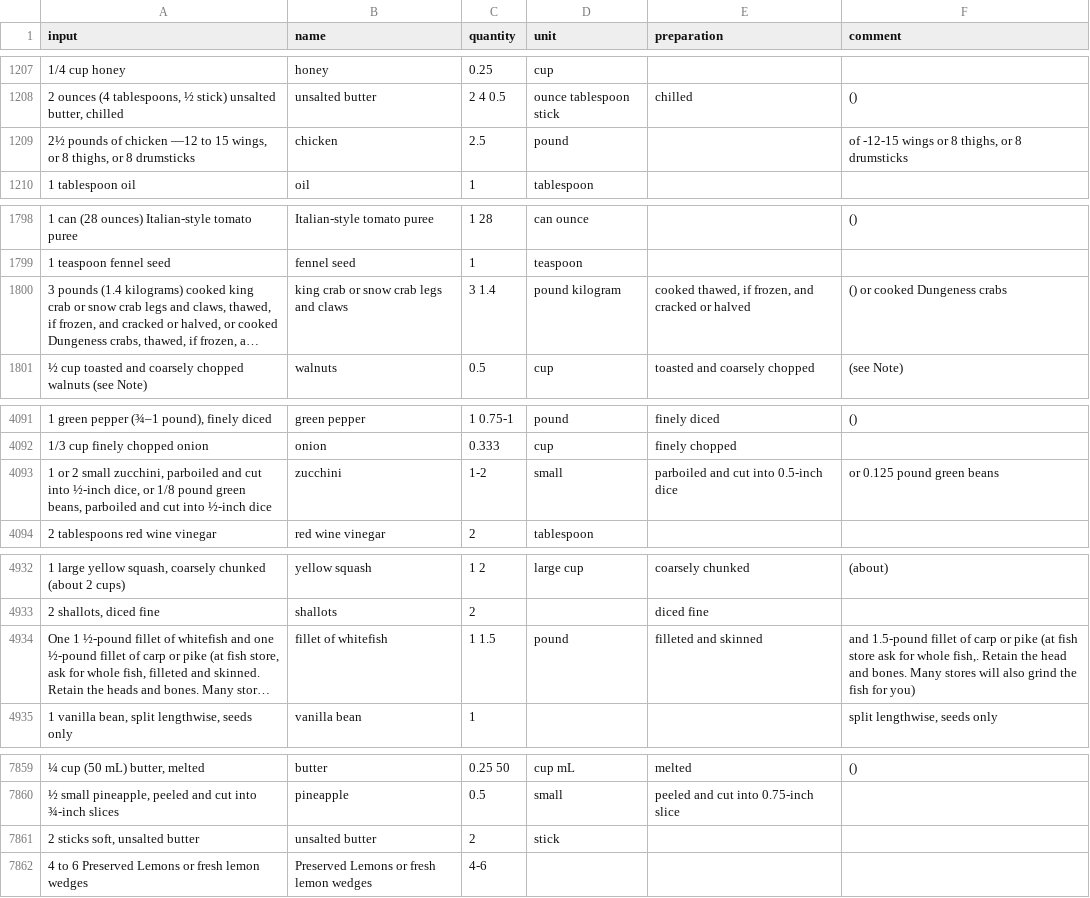
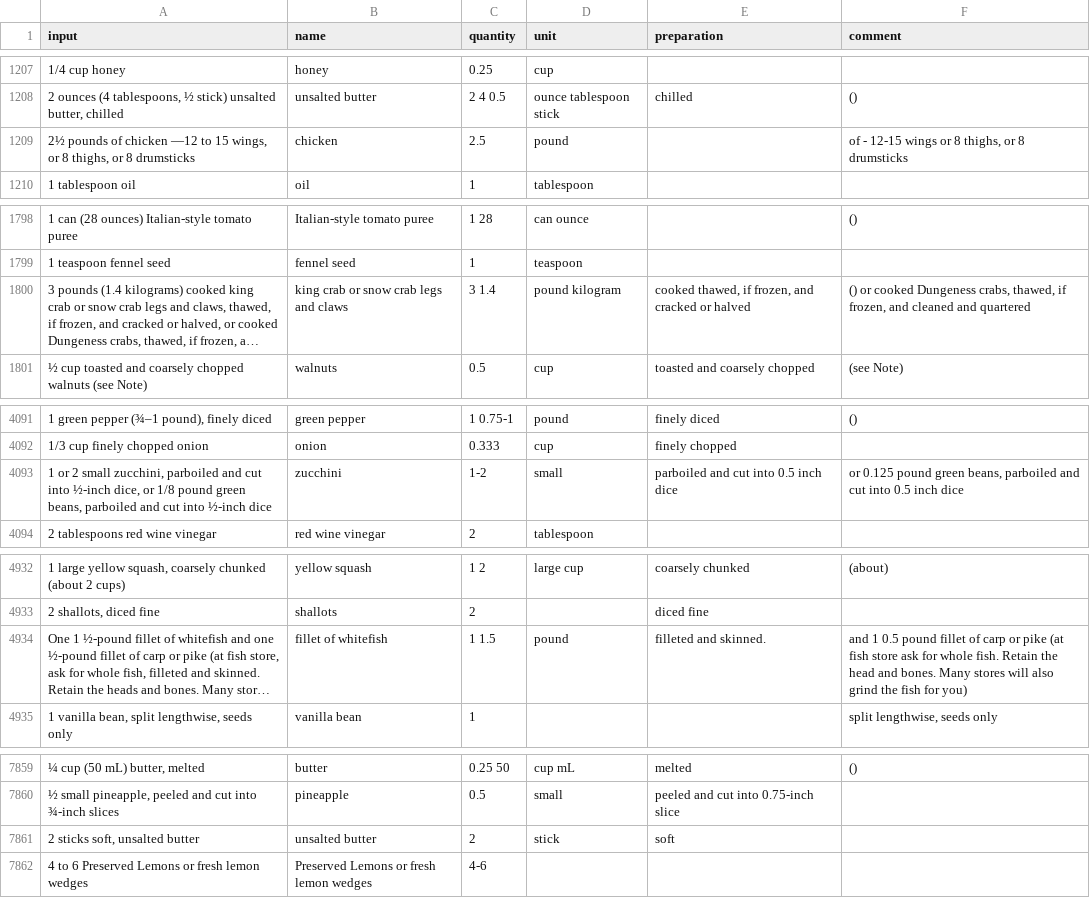
Before and after one commit to strangetom/ingredient-parser, a CSV file: train/data/cookstr/cookstr-ingredients-snapshot-2017-clean.csv, drawn as a sheet; only a part is shown, gaps mark what is left out; long unchanged cells end in …; the diff names each change by its address in the sheet, - before the commit and + after, or states it on an @@ line.

Commit message:
Bugfix: Minor bugfixes to cookstr and nyt data for sentences that had tokens without labels

```diff
--- a/train/data/cookstr/cookstr-ingredients-snapshot-2017-clean.csv
+++ b/train/data/cookstr/cookstr-ingredients-snapshot-2017-clean.csv
-F1209 (comment): of -12-15 wings or 8 thighs, or 8 drumsticks
+F1209 (comment): of - 12-15 wings or 8 thighs, or 8 drumsticks
-F1800 (comment): …cooked Dungeness crabs
+F1800 (comment): …cooked Dungeness crabs, thawed, if frozen, and cleaned and quartered
-E4093 (preparation): parboiled and cut into 0.5-inch dice
+E4093 (preparation): parboiled and cut into 0.5 inch dice
-F4093 (comment): or 0.125 pound green beans
+F4093 (comment): or 0.125 pound green beans, parboiled and cut into 0.5 inch dice
-E4934 (preparation): filleted and skinned
+E4934 (preparation): filleted and skinned.
-F4934 (comment): and 1.5-pound fillet of carp or pike (at fish store ask for whole fish,. Retain the…
+F4934 (comment): and 1 0.5 pound fillet of carp or pike (at fish store ask for whole fish. Retain the…
-E7861 (preparation): (empty)
+E7861 (preparation): soft
```
